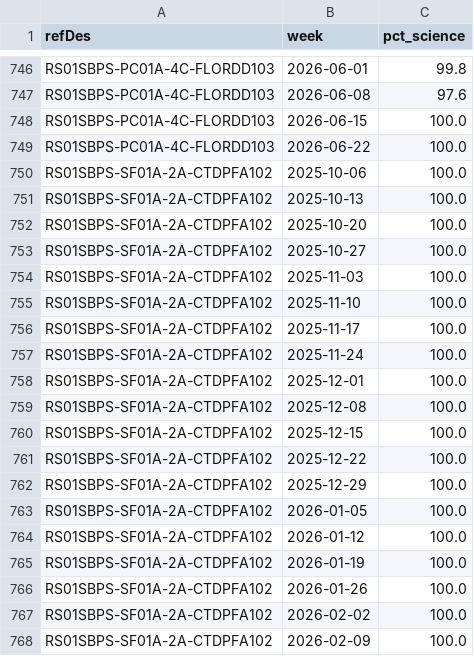
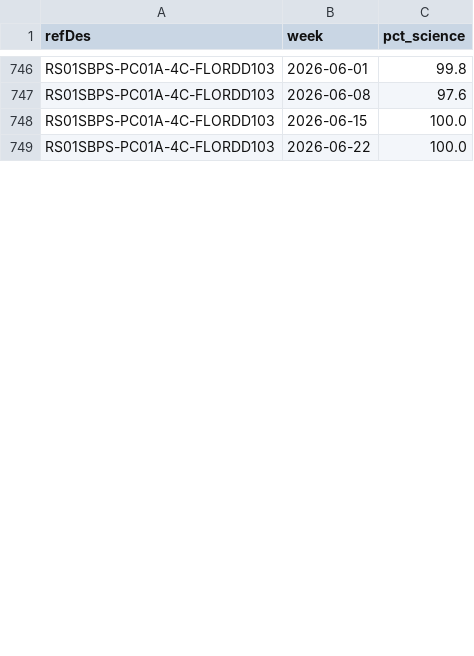
Before and after one commit to OOI-CabledArray/kpis, a CSV file: reports/2026-06-29/weekly_science.csv, drawn as a sheet; only a part is shown, gaps mark what is left out; the diff covers the shown part only.

Commit message:
index weeks from following monday

```diff
--- a/reports/2026-06-29/weekly_science.csv
+++ b/reports/2026-06-29/weekly_science.csv
@@ -749,20 +749 @@ RS01SBPS-PC01A-4C-FLORDD103,2026-06-15,100.0
 RS01SBPS-PC01A-4C-FLORDD103,2026-06-22,100.0
-RS01SBPS-SF01A-2A-CTDPFA102,2025-10-06,100.0
-RS01SBPS-SF01A-2A-CTDPFA102,2025-10-13,100.0
-RS01SBPS-SF01A-2A-CTDPFA102,2025-10-20,100.0
-RS01SBPS-SF01A-2A-CTDPFA102,2025-10-27,100.0
-RS01SBPS-SF01A-2A-CTDPFA102,2025-11-03,100.0
-RS01SBPS-SF01A-2A-CTDPFA102,2025-11-10,100.0
-RS01SBPS-SF01A-2A-CTDPFA102,2025-11-17,100.0
-RS01SBPS-SF01A-2A-CTDPFA102,2025-11-24,100.0
-RS01SBPS-SF01A-2A-CTDPFA102,2025-12-01,100.0
-RS01SBPS-SF01A-2A-CTDPFA102,2025-12-08,100.0
-RS01SBPS-SF01A-2A-CTDPFA102,2025-12-15,100.0
-RS01SBPS-SF01A-2A-CTDPFA102,2025-12-22,100.0
-RS01SBPS-SF01A-2A-CTDPFA102,2025-12-29,100.0
-RS01SBPS-SF01A-2A-CTDPFA102,2026-01-05,100.0
-RS01SBPS-SF01A-2A-CTDPFA102,2026-01-12,100.0
-RS01SBPS-SF01A-2A-CTDPFA102,2026-01-19,100.0
-RS01SBPS-SF01A-2A-CTDPFA102,2026-01-26,100.0
-RS01SBPS-SF01A-2A-CTDPFA102,2026-02-02,100.0
-RS01SBPS-SF01A-2A-CTDPFA102,2026-02-09,100.0
```
Also changed, not shown: 19 removed rows and 13 edited cells elsewhere in this file, reports/2026-06-29/kpi_pivot_retention.csv, reports/2026-06-29/kpi_pivot_science.csv, 8 other files.
